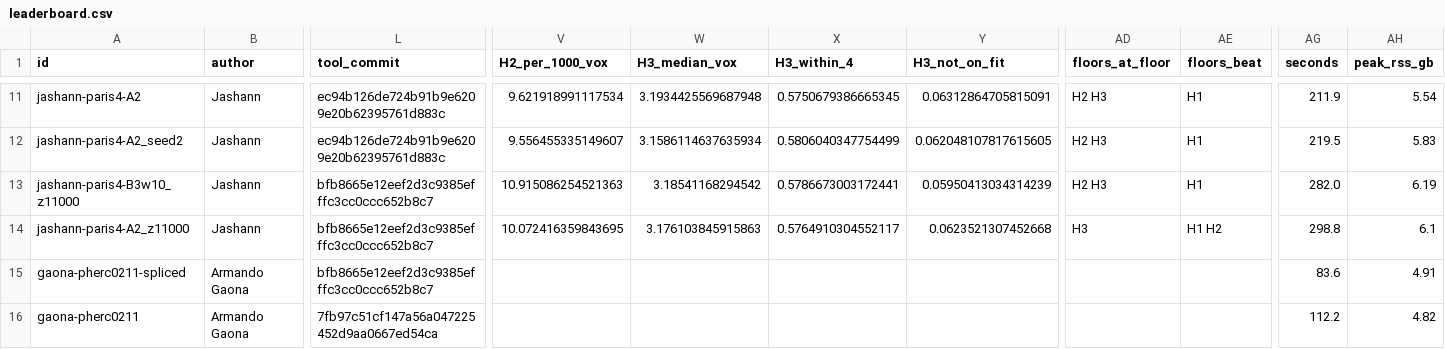
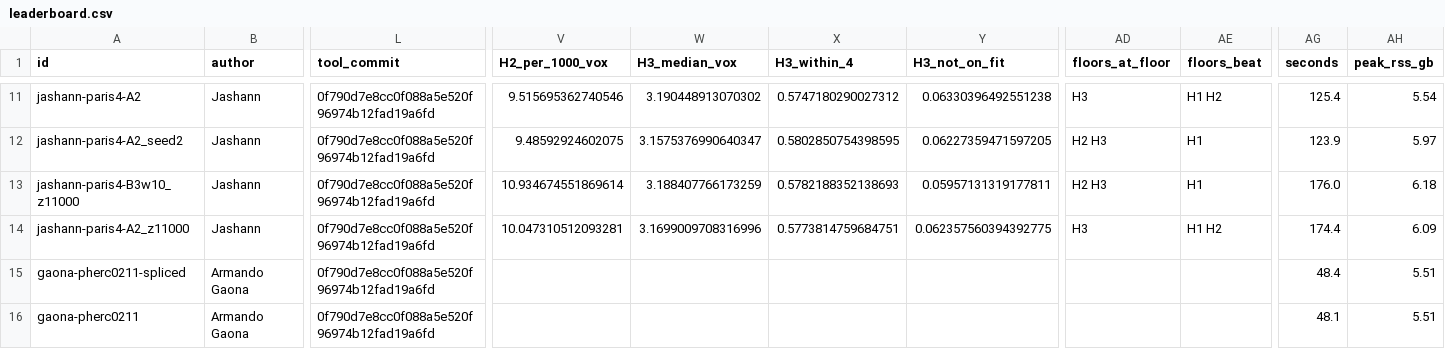
Before and after one commit to jo-tud/spiralfiteval, a CSV file: tools/spiralfiteval/leaderboard/leaderboard.csv, drawn as a sheet; only a part is shown, gaps mark what is left out; the diff covers the shown part only; the diff names each change by its address in the sheet, - before the commit and + after, or states it on an @@ line.

```diff
--- a/tools/spiralfiteval/leaderboard/leaderboard.csv
+++ b/tools/spiralfiteval/leaderboard/leaderboard.csv
-L11:L12 (tool_commit): ec94b126de724b91b9e6209e20b62395761d883c
+L11:L12 (tool_commit): 0f790d7e8cc0f088a5e520f96974b12fad19a6fd
-V11 (H2_per_1000_vox): 9.621918991117534
+V11 (H2_per_1000_vox): 9.515695362740546
-W11 (H3_median_vox): 3.1934425569687948
+W11 (H3_median_vox): 3.190448913070302
-X11 (H3_within_4): 0.5750679386665345
+X11 (H3_within_4): 0.5747180290027312
-Y11 (H3_not_on_fit): 0.06312864705815091
+Y11 (H3_not_on_fit): 0.06330396492551238
-AD11 (floors_at_floor): H2 H3
+AD11 (floors_at_floor): H3
-AE11 (floors_beat): H1
+AE11 (floors_beat): H1 H2
-AG11 (seconds): 211.9
+AG11 (seconds): 125.4
-V12 (H2_per_1000_vox): 9.556455335149607
+V12 (H2_per_1000_vox): 9.48592924602075
-W12 (H3_median_vox): 3.1586114637635934
+W12 (H3_median_vox): 3.1575376990640347
-X12 (H3_within_4): 0.5806040347754499
+X12 (H3_within_4): 0.5802850754398595
-Y12 (H3_not_on_fit): 0.062048107817615605
+Y12 (H3_not_on_fit): 0.06227359471597205
-AG12 (seconds): 219.5
+AG12 (seconds): 123.9
-AH12 (peak_rss_gb): 5.83
+AH12 (peak_rss_gb): 5.97
-L13:L15 (tool_commit): bfb8665e12eef2d3c9385efffc3cc0ccc652b8c7
+L13:L15 (tool_commit): 0f790d7e8cc0f088a5e520f96974b12fad19a6fd
-V13 (H2_per_1000_vox): 10.915086254521363
+V13 (H2_per_1000_vox): 10.934674551869614
-W13 (H3_median_vox): 3.18541168294542
+W13 (H3_median_vox): 3.188407766173259
-X13 (H3_within_4): 0.5786673003172441
+X13 (H3_within_4): 0.5782188352138693
-Y13 (H3_not_on_fit): 0.05950413034314239
+Y13 (H3_not_on_fit): 0.05957131319177811
-AG13 (seconds): 282.0
+AG13 (seconds): 176.0
-AH13 (peak_rss_gb): 6.19
+AH13 (peak_rss_gb): 6.18
-V14 (H2_per_1000_vox): 10.072416359843695
+V14 (H2_per_1000_vox): 10.047310512093281
-W14 (H3_median_vox): 3.176103845915863
+W14 (H3_median_vox): 3.1699009708316996
-X14 (H3_within_4): 0.5764910304552117
+X14 (H3_within_4): 0.5773814759684751
-Y14 (H3_not_on_fit): 0.0623521307452668
+Y14 (H3_not_on_fit): 0.062357560394392775
-AG14 (seconds): 298.8
+AG14 (seconds): 174.4
-AH14 (peak_rss_gb): 6.1
+AH14 (peak_rss_gb): 6.09
-AG15 (seconds): 83.6
+AG15 (seconds): 48.4
-AH15 (peak_rss_gb): 4.91
+AH15 (peak_rss_gb): 5.51
-L16 (tool_commit): 7fb97c51cf147a56a047225452d9aa0667ed54ca
+L16 (tool_commit): 0f790d7e8cc0f088a5e520f96974b12fad19a6fd
-AG16 (seconds): 112.2
+AG16 (seconds): 48.1
-AH16 (peak_rss_gb): 4.82
+AH16 (peak_rss_gb): 5.51
```
Also changed, not shown: 81 edited cells elsewhere in this file, 45 other files.
